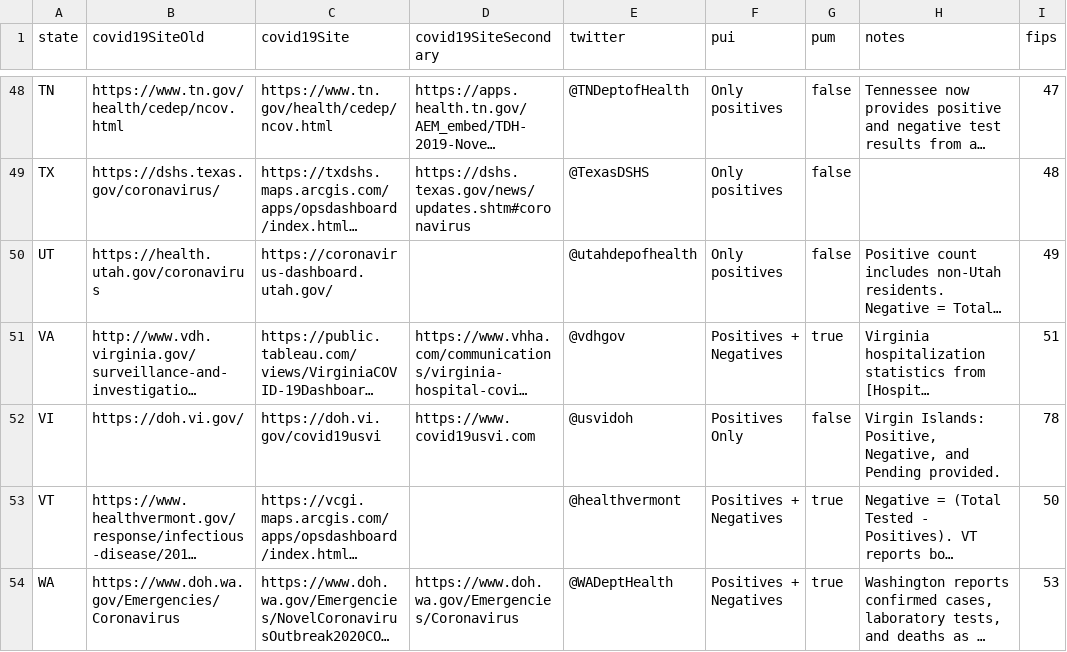
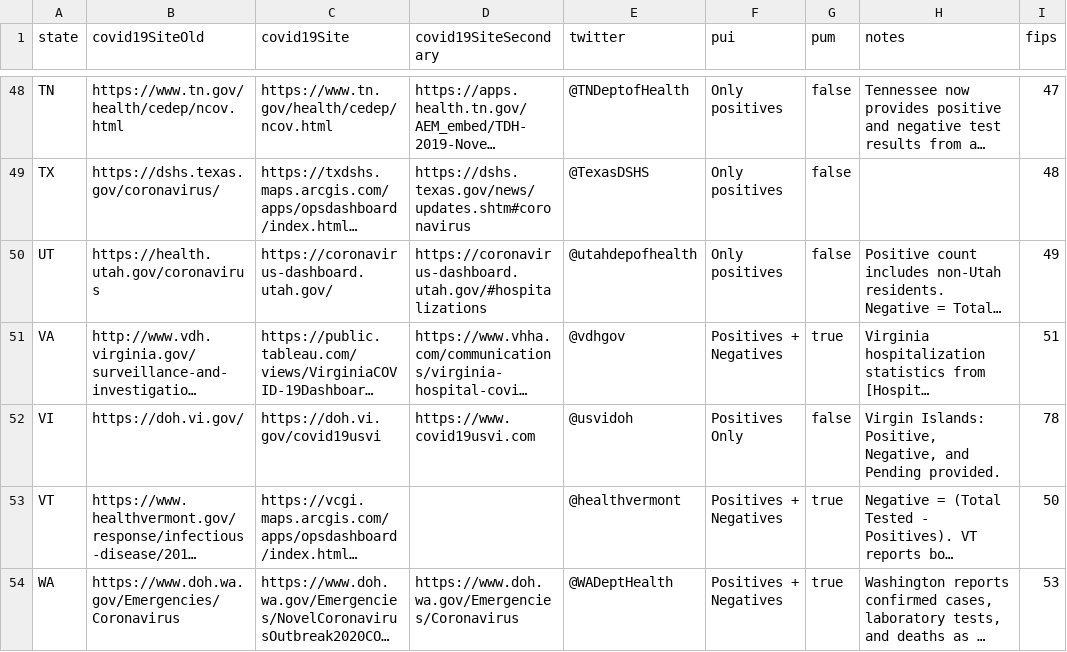
Before and after one commit to thoo/covid-tracking-data, a CSV file: data/states_info.csv, drawn as a sheet; only a part is shown, gaps mark what is left out; long unchanged cells end in …; the diff names each change by its address in the sheet, - before the commit and + after, or states it on an @@ line.

```diff
--- a/data/states_info.csv
+++ b/data/states_info.csv
-D50 (covid19SiteSecondary): (empty)
+D50 (covid19SiteSecondary): https://coronavirus-dashboard.utah.gov/#hospitalizations
```
